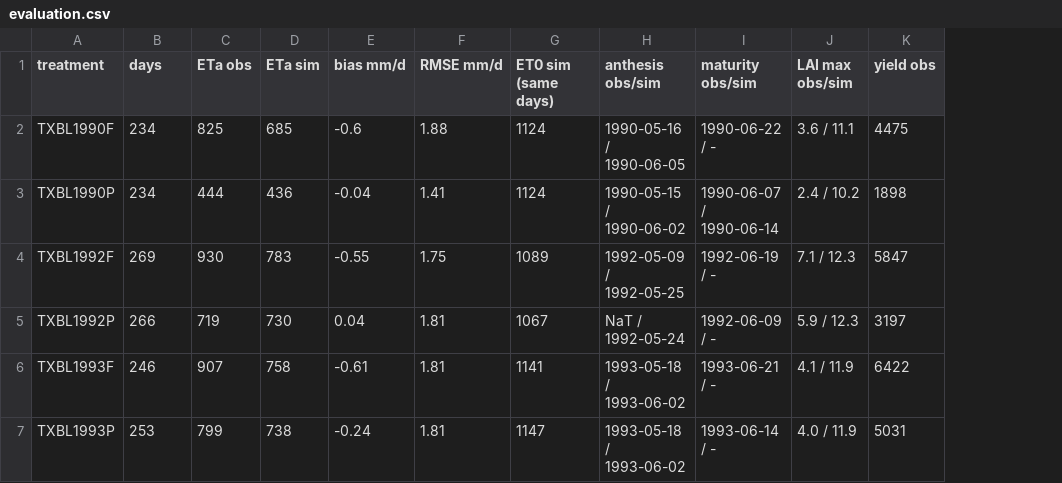
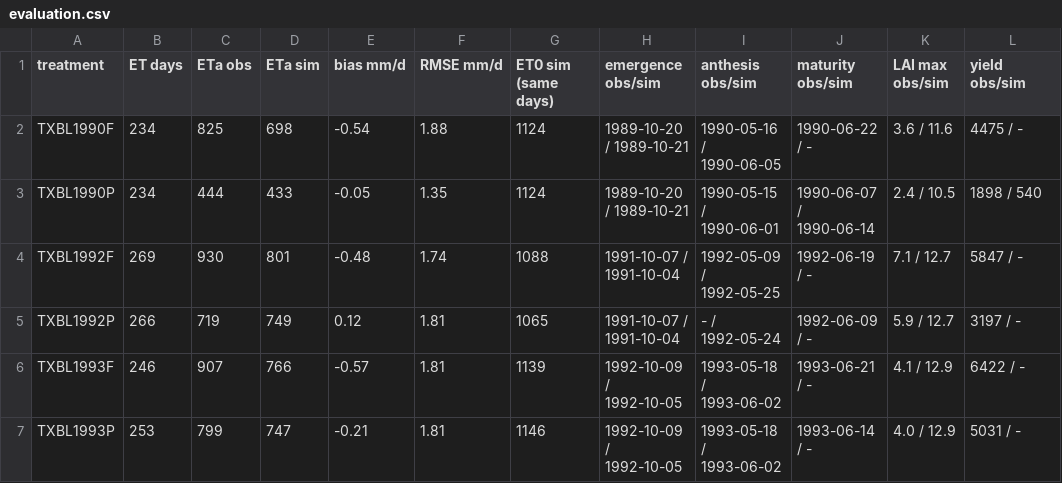
Before and after one commit to zalf-rpm/amei_exercises, a CSV file: evapotranspiration/out_bushland/evaluation.csv, drawn as a sheet; removed rows and columns are numbered as before the commit, all else as after; the diff names each change by its address in the sheet, - before the commit and + after, or states it on an @@ line.

```diff
--- a/evapotranspiration/out_bushland/evaluation.csv
+++ b/evapotranspiration/out_bushland/evaluation.csv
+column H (emergence obs/sim), rows 2-7: 1989-10-20 / 1989-10-21 | 1989-10-20 / 1989-10-21 | 1991-10-07 / 1991-10-04 | 1991-10-07 / 1991-10-04 | 1992-10-09 / 1992-10-05 | 1992-10-09 / 1992-10-05
-column K (yield obs), rows 2-7: 4475 | 1898 | 5847 | 3197 | 6422 | 5031
+column L (yield obs/sim), rows 2-7: 4475 / - | 1898 / 540 | 5847 / - | 3197 / - | 6422 / - | 5031 / -
-B1: days
+B1: ET days
-D2 (ETa sim): 685
+D2 (ETa sim): 698
-E2 (bias mm/d): -0.6
+E2 (bias mm/d): -0.54
-K2 (LAI max obs/sim): 3.6 / 11.1
+K2 (LAI max obs/sim): 3.6 / 11.6
-D3 (ETa sim): 436
+D3 (ETa sim): 433
-E3 (bias mm/d): -0.04
+E3 (bias mm/d): -0.05
-F3 (RMSE mm/d): 1.41
+F3 (RMSE mm/d): 1.35
-I3 (anthesis obs/sim): 1990-05-15 / 1990-06-02
+I3 (anthesis obs/sim): 1990-05-15 / 1990-06-01
-K3 (LAI max obs/sim): 2.4 / 10.2
+K3 (LAI max obs/sim): 2.4 / 10.5
-D4 (ETa sim): 783
+D4 (ETa sim): 801
-E4 (bias mm/d): -0.55
+E4 (bias mm/d): -0.48
-F4 (RMSE mm/d): 1.75
+F4 (RMSE mm/d): 1.74
-G4 (ET0 sim (same days)): 1089
+G4 (ET0 sim (same days)): 1088
-K4 (LAI max obs/sim): 7.1 / 12.3
+K4 (LAI max obs/sim): 7.1 / 12.7
-D5 (ETa sim): 730
+D5 (ETa sim): 749
-E5 (bias mm/d): 0.04
+E5 (bias mm/d): 0.12
-G5 (ET0 sim (same days)): 1067
+G5 (ET0 sim (same days)): 1065
-I5 (anthesis obs/sim): NaT / 1992-05-24
+I5 (anthesis obs/sim): - / 1992-05-24
-K5 (LAI max obs/sim): 5.9 / 12.3
+K5 (LAI max obs/sim): 5.9 / 12.7
-D6 (ETa sim): 758
+D6 (ETa sim): 766
-E6 (bias mm/d): -0.61
+E6 (bias mm/d): -0.57
-G6 (ET0 sim (same days)): 1141
+G6 (ET0 sim (same days)): 1139
-K6 (LAI max obs/sim): 4.1 / 11.9
+K6 (LAI max obs/sim): 4.1 / 12.9
-D7 (ETa sim): 738
+D7 (ETa sim): 747
-E7 (bias mm/d): -0.24
+E7 (bias mm/d): -0.21
-G7 (ET0 sim (same days)): 1147
+G7 (ET0 sim (same days)): 1146
-K7 (LAI max obs/sim): 4.0 / 11.9
+K7 (LAI max obs/sim): 4.0 / 12.9
```
Also changed, not shown: 23 other files.
